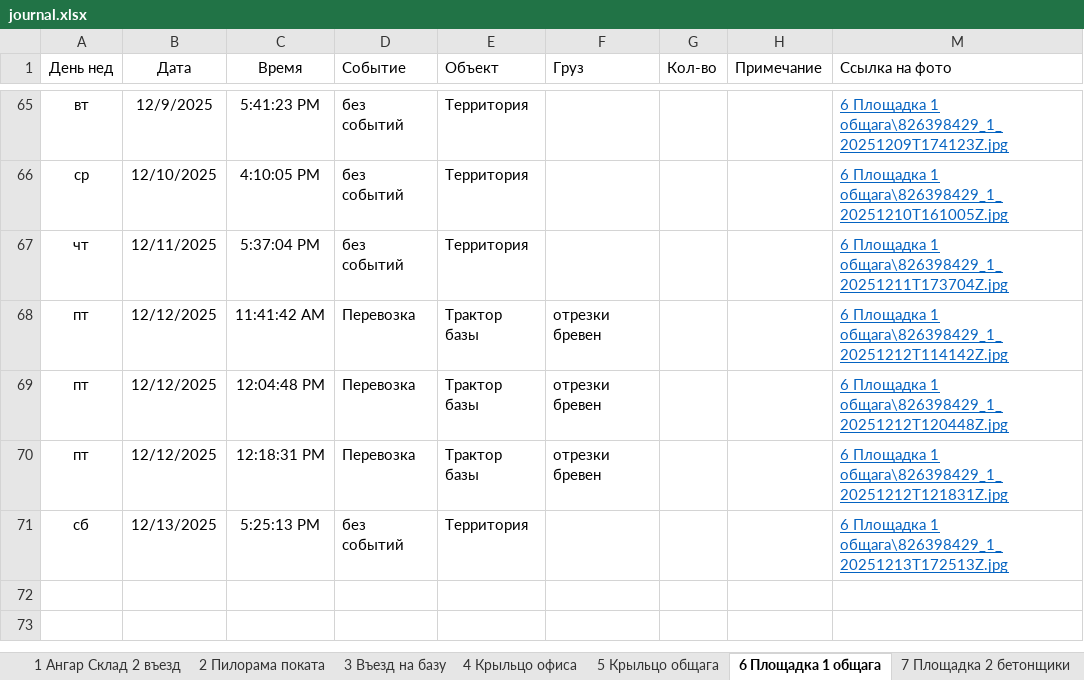
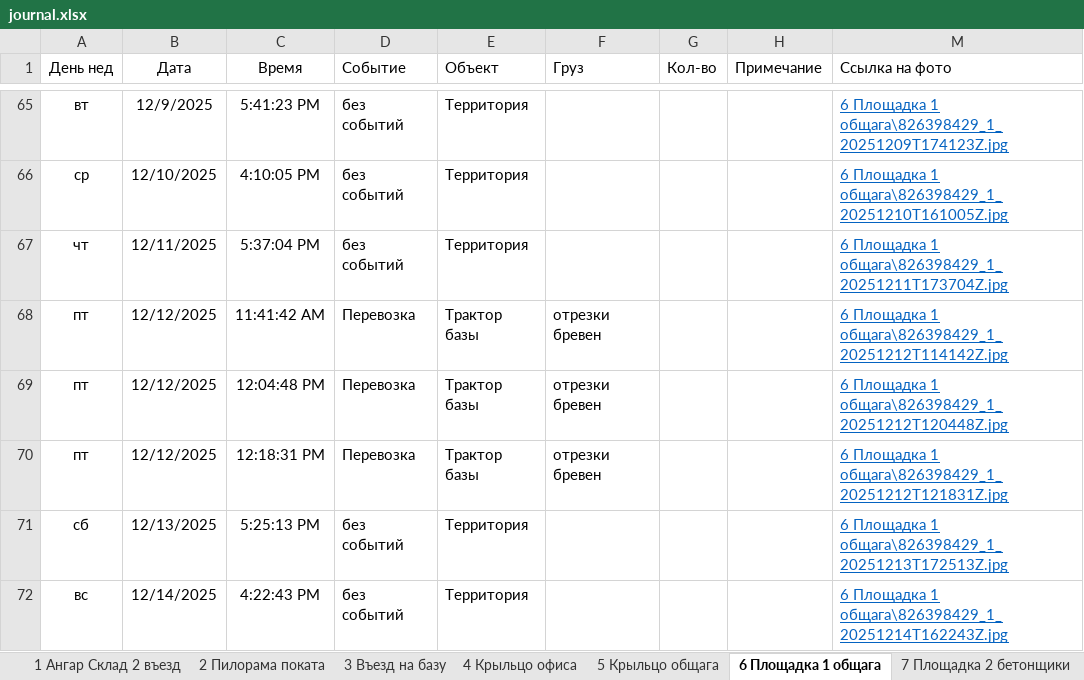
Before and after one commit to lartar02-cloud/journal, an Excel workbook: journal.xlsx, sheet 6 Площадка 1 общага, drawn as a sheet; only a part is shown, gaps mark what is left out; values as stored, in another font and other column widths than the file's, no borders; conditional formats and table styles not drawn; the diff names each change by its address in the sheet, - before the commit and + after, or states it on an @@ line.

```diff
--- a/journal.xlsx (sheet 6 Площадка 1 общага)
+++ b/journal.xlsx (sheet 6 Площадка 1 общага)
+row 72: вс | 12/14/2025 | 4:22:43 PM | без событий | Территория |  |  |  | 6 Площадка 1 общага\826398429_1_20251214T162243Z.jpg
```
Also changed, not shown: sheet 4 Крыльцо офиса, sheet Стороний транспорт, sheet 9 Ангар пилорама, sheet 5 Крыльцо общага, sheet 7 Площадка 2 бетонщики, sheet 1 Ангар Склад 2 въезд, 7 more sheets, hidden cells, 44 other files.
